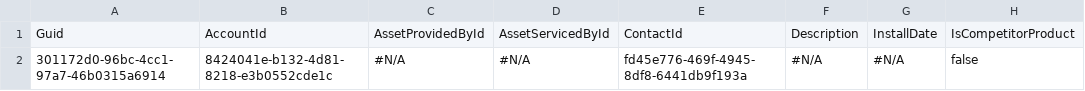
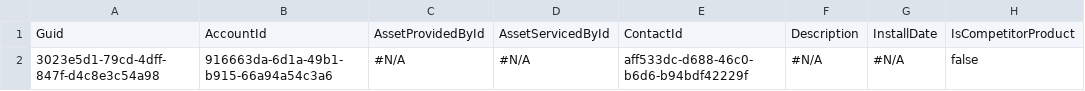
Before and after one commit to Prodlymoover/CPQTest8, a CSV file: Asset.csv, drawn as a sheet; only a part is shown; the diff names each change by its address in the sheet, - before the commit and + after, or states it on an @@ line.

```diff
--- a/Asset.csv
+++ b/Asset.csv
-A2: 301172d0-96bc-4cc1-97a7-46b0315a6914
+A2: 3023e5d1-79cd-4dff-847f-d4c8e3c54a98
-B2: 8424041e-b132-4d81-8218-e3b0552cde1c
+B2: 916663da-6d1a-49b1-b915-66a94a54c3a6
-E2: fd45e776-469f-4945-8df8-6441db9f193a
+E2: aff533dc-d688-46c0-b6d6-b94bdf42229f
```
Also changed, not shown: Account.csv, Case.csv, 3 other files.
